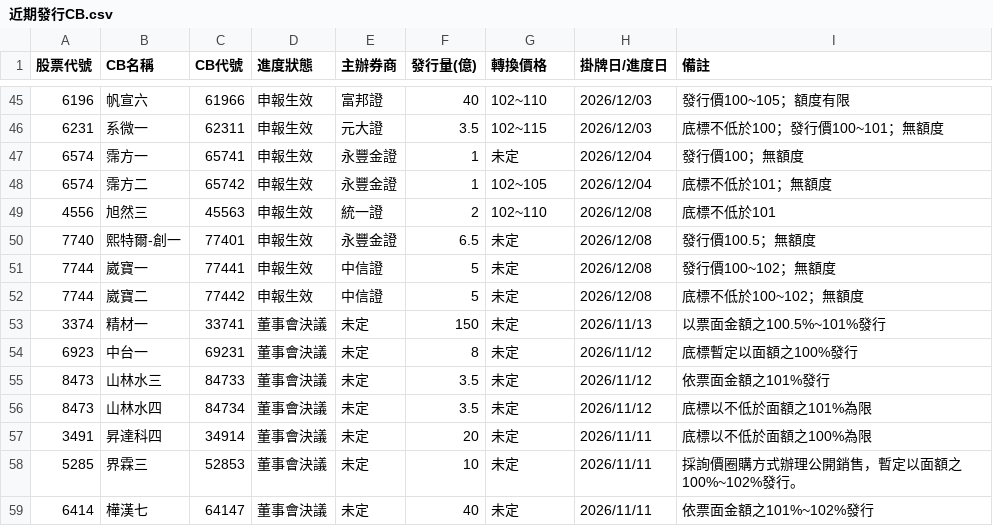
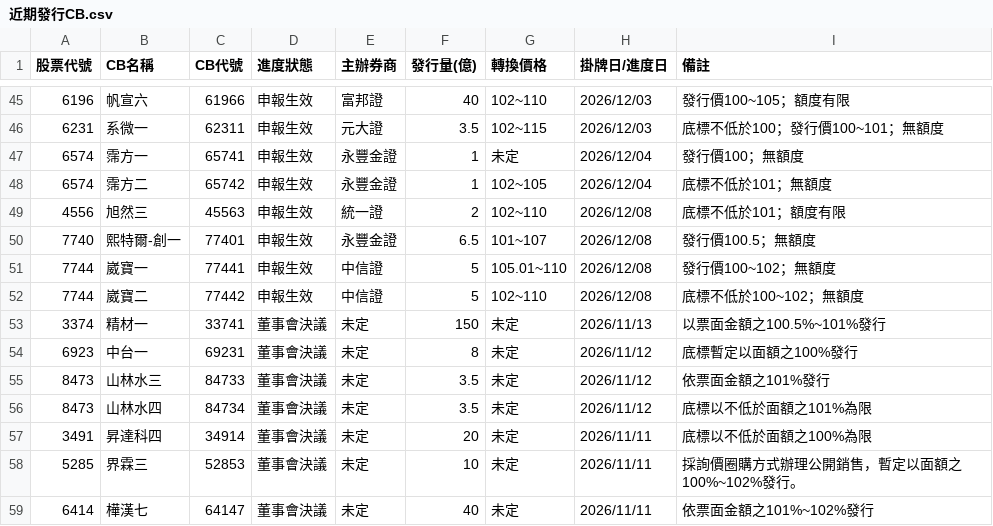
Before and after one commit to pilimesai/analyst-report-parser, a CSV file: 近期發行CB.csv, drawn as a sheet; only a part is shown, gaps mark what is left out.

```diff
--- a/近期發行CB.csv
+++ b/近期發行CB.csv
@@ -48,6 +48,6 @@
 6574,霈方二,65742,申報生效,永豐金證,1,102~105,2026/12/04,底標不低於101；無額度
-4556,旭然三,45563,申報生效,統一證,2,102~110,2026/12/08,底標不低於101
-7740,熙特爾-創一,77401,申報生效,永豐金證,6.5,未定,2026/12/08,發行價100.5；無額度
-7744,崴寶一,77441,申報生效,中信證,5,未定,2026/12/08,發行價100~102；無額度
-7744,崴寶二,77442,申報生效,中信證,5,未定,2026/12/08,底標不低於100~102；無額度
+4556,旭然三,45563,申報生效,統一證,2,102~110,2026/12/08,底標不低於101；額度有限
+7740,熙特爾-創一,77401,申報生效,永豐金證,6.5,101~107,2026/12/08,發行價100.5；無額度
+7744,崴寶一,77441,申報生效,中信證,5,105.01~110,2026/12/08,發行價100~102；無額度
+7744,崴寶二,77442,申報生效,中信證,5,102~110,2026/12/08,底標不低於100~102；無額度
 3374,精材一,33741,董事會決議,未定,150,未定,2026/11/13,以票面金額之100.5%~101%發行
```
Also changed, not shown: 目前股價低於CB轉換價.csv, 10 other files.
